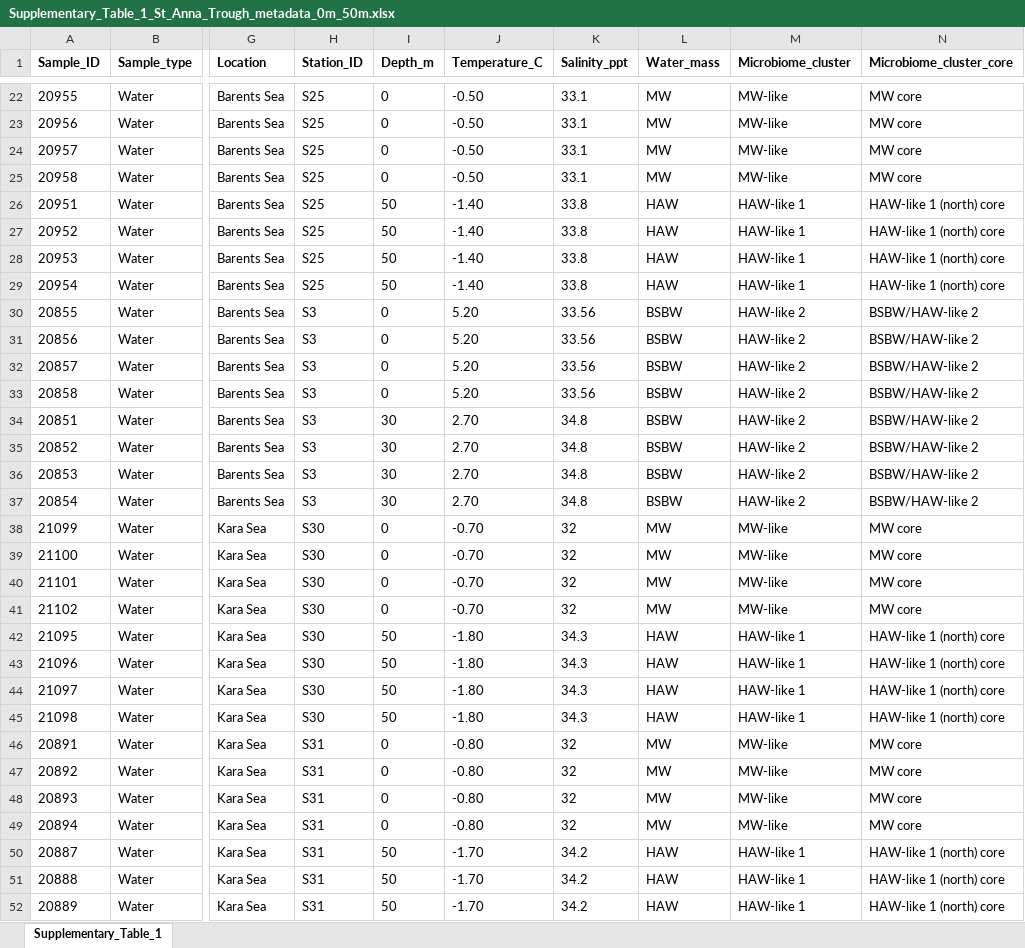
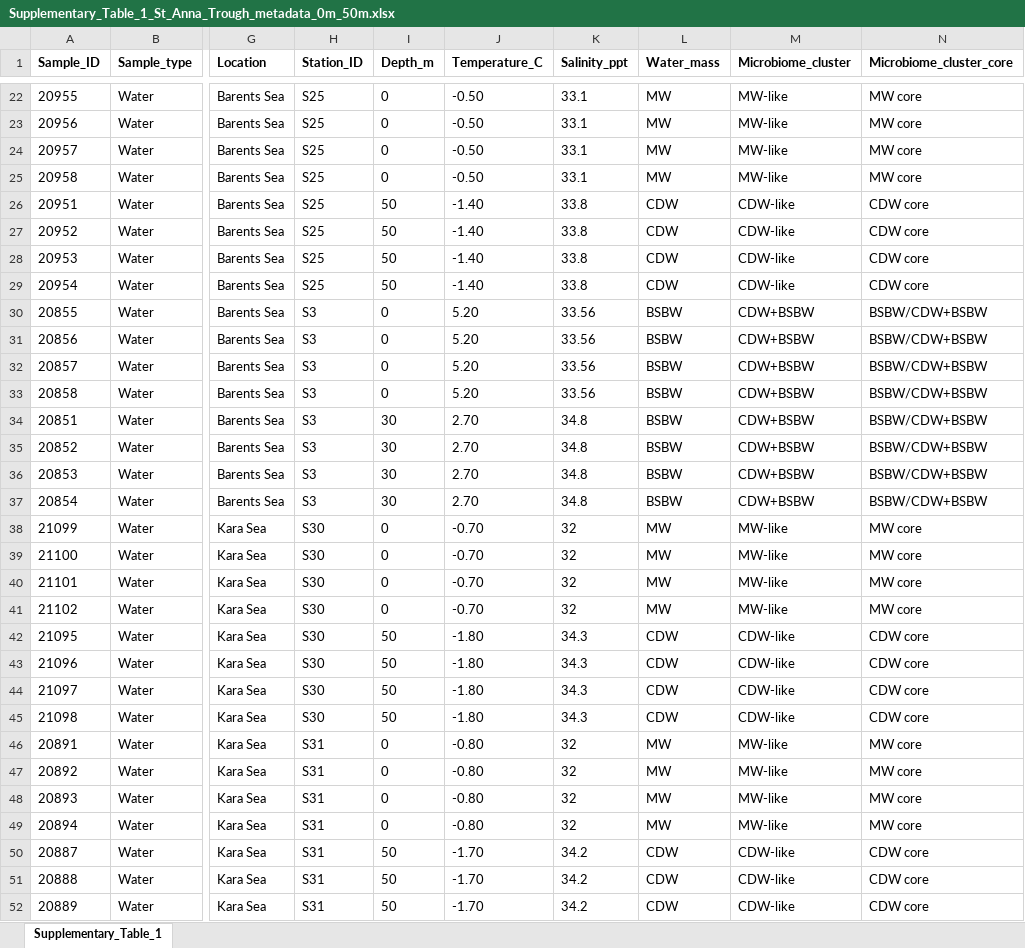
Before and after one commit to rusanovaA/Marine-water-analyses, an Excel workbook: Source_data/Supplementary_Table_1_St_Anna_Trough_metadata_0m_50m.xlsx, sheet Supplementary_Table_1, drawn as a sheet; only a part is shown, gaps mark what is left out; values as stored, in another font and other column widths than the file's, no borders; charts and pictures not drawn; the diff covers the shown part only; the diff names each change by its address in the sheet, - before the commit and + after, or states it on an @@ line.

Commit message:
renamed clusters

```diff
--- a/Source_data/Supplementary_Table_1_St_Anna_Trough_metadata_0m_50m.xlsx (sheet Supplementary_Table_1)
+++ b/Source_data/Supplementary_Table_1_St_Anna_Trough_metadata_0m_50m.xlsx (sheet Supplementary_Table_1)
-L26:L29 (Water_mass): HAW
+L26:L29 (Water_mass): CDW
-M26:M29 (Microbiome_cluster): HAW-like 1
+M26:M29 (Microbiome_cluster): CDW-like
-N26:N29 (Microbiome_cluster_core): HAW-like 1 (north) core
+N26:N29 (Microbiome_cluster_core): CDW core
-M30:M37 (Microbiome_cluster): HAW-like 2
+M30:M37 (Microbiome_cluster): CDW+BSBW
-N30:N37 (Microbiome_cluster_core): BSBW/HAW-like 2
+N30:N37 (Microbiome_cluster_core): BSBW/CDW+BSBW
-L42:L45 (Water_mass): HAW
+L42:L45 (Water_mass): CDW
-M42:M45 (Microbiome_cluster): HAW-like 1
+M42:M45 (Microbiome_cluster): CDW-like
-N42:N45 (Microbiome_cluster_core): HAW-like 1 (north) core
+N42:N45 (Microbiome_cluster_core): CDW core
-L50:L52 (Water_mass): HAW
+L50:L52 (Water_mass): CDW
-M50:M52 (Microbiome_cluster): HAW-like 1
+M50:M52 (Microbiome_cluster): CDW-like
-N50:N52 (Microbiome_cluster_core): HAW-like 1 (north) core
+N50:N52 (Microbiome_cluster_core): CDW core
```
Also changed, not shown: 151 edited cells elsewhere in this sheet, charts or pictures, 4 other files.
